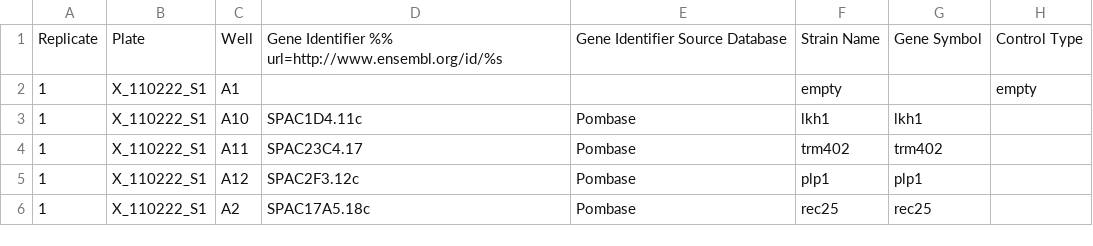
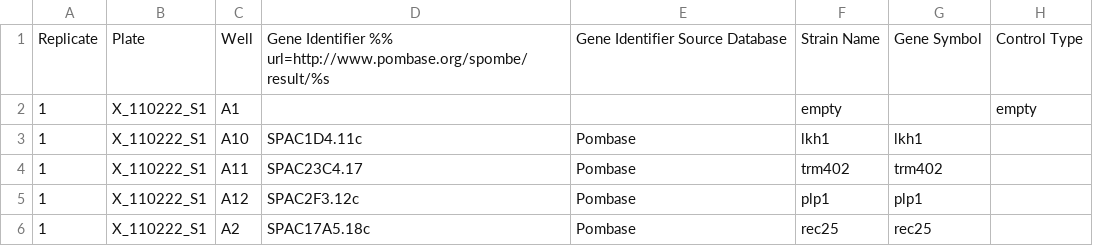
Before and after one commit to IDR/idr-metadata, a CSV file: Sysgro.BULK_ANNOTATION_plate_X_110222_S1_only.csv, drawn as a sheet; only a part is shown; the diff names each change by its address in the sheet, - before the commit and + after, or states it on an @@ line.

Commit message:
change link for gene names from Ensembl to Pombase

```diff
--- a/Sysgro.BULK_ANNOTATION_plate_X_110222_S1_only.csv
+++ b/Sysgro.BULK_ANNOTATION_plate_X_110222_S1_only.csv
-D1: …Identifier %% url=http://www.ensembl.org/id/%s
+D1: …Identifier %% url=http://www.pombase.org/spombe/result/%s
```
